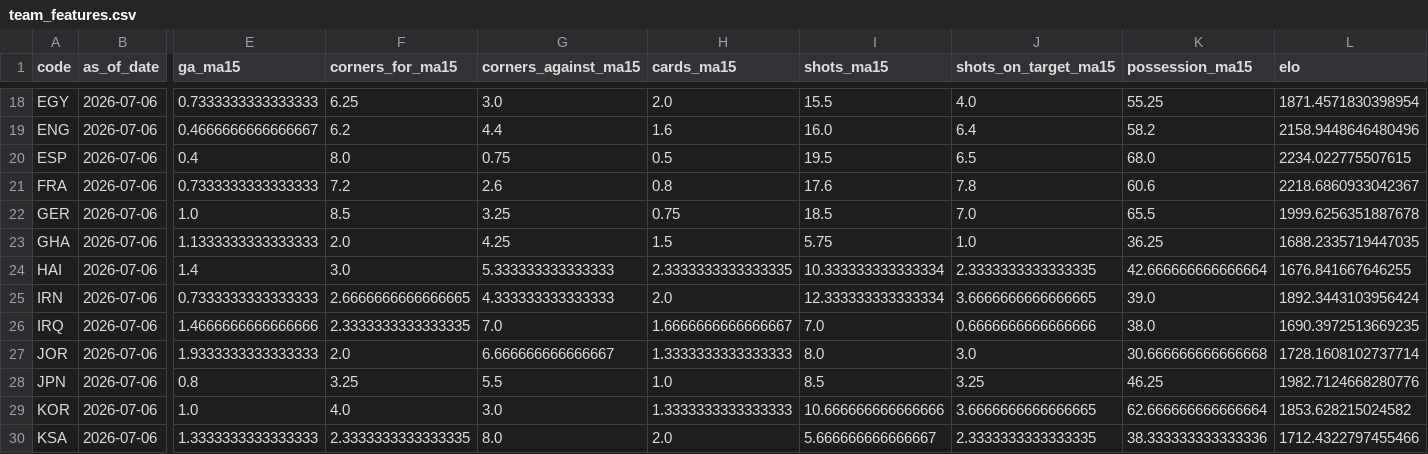
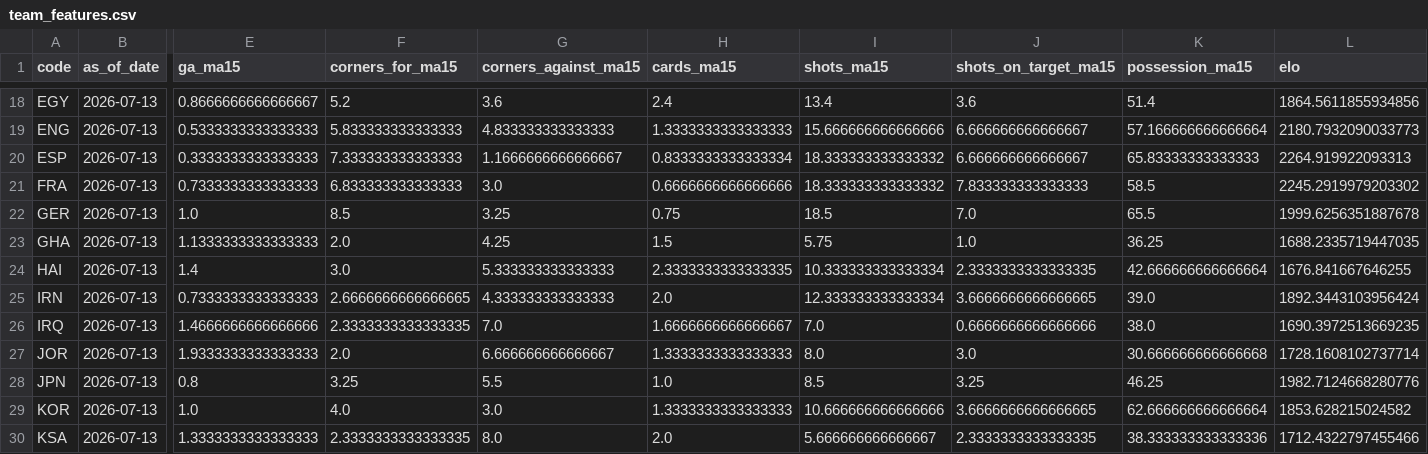
Before and after one commit to alonsocj/sport-analisis, a CSV file: data/gold/team_features.csv, drawn as a sheet; only a part is shown, gaps mark what is left out; the diff covers the shown part only; the diff names each change by its address in the sheet, - before the commit and + after, or states it on an @@ line.

```diff
--- a/data/gold/team_features.csv
+++ b/data/gold/team_features.csv
-B18:B30 (as_of_date): 2026-07-06
+B18:B30 (as_of_date): 2026-07-13
-E18 (ga_ma15): 0.7333333333333333
+E18 (ga_ma15): 0.8666666666666667
-F18 (corners_for_ma15): 6.25
+F18 (corners_for_ma15): 5.2
-G18 (corners_against_ma15): 3.0
+G18 (corners_against_ma15): 3.6
-H18 (cards_ma15): 2.0
+H18 (cards_ma15): 2.4
-I18 (shots_ma15): 15.5
+I18 (shots_ma15): 13.4
-J18 (shots_on_target_ma15): 4.0
+J18 (shots_on_target_ma15): 3.6
-K18 (possession_ma15): 55.25
+K18 (possession_ma15): 51.4
-L18 (elo): 1871.4571830398954
+L18 (elo): 1864.5611855934856
-E19 (ga_ma15): 0.4666666666666667
+E19 (ga_ma15): 0.5333333333333333
-F19 (corners_for_ma15): 6.2
+F19 (corners_for_ma15): 5.833333333333333
-G19 (corners_against_ma15): 4.4
+G19 (corners_against_ma15): 4.833333333333333
-H19 (cards_ma15): 1.6
+H19 (cards_ma15): 1.3333333333333333
-I19 (shots_ma15): 16.0
+I19 (shots_ma15): 15.666666666666666
-J19 (shots_on_target_ma15): 6.4
+J19 (shots_on_target_ma15): 6.666666666666667
-K19 (possession_ma15): 58.2
+K19 (possession_ma15): 57.166666666666664
-L19 (elo): 2158.9448646480496
+L19 (elo): 2180.7932090033773
-E20 (ga_ma15): 0.4
+E20 (ga_ma15): 0.3333333333333333
-F20 (corners_for_ma15): 8.0
+F20 (corners_for_ma15): 7.333333333333333
-G20 (corners_against_ma15): 0.75
+G20 (corners_against_ma15): 1.1666666666666667
-H20 (cards_ma15): 0.5
+H20 (cards_ma15): 0.8333333333333334
-I20 (shots_ma15): 19.5
+I20 (shots_ma15): 18.333333333333332
-J20 (shots_on_target_ma15): 6.5
+J20 (shots_on_target_ma15): 6.666666666666667
-K20 (possession_ma15): 68.0
+K20 (possession_ma15): 65.83333333333333
-L20 (elo): 2234.022775507615
+L20 (elo): 2264.919922093313
-F21 (corners_for_ma15): 7.2
+F21 (corners_for_ma15): 6.833333333333333
-G21 (corners_against_ma15): 2.6
+G21 (corners_against_ma15): 3.0
-H21 (cards_ma15): 0.8
+H21 (cards_ma15): 0.6666666666666666
-I21 (shots_ma15): 17.6
+I21 (shots_ma15): 18.333333333333332
-J21 (shots_on_target_ma15): 7.8
+J21 (shots_on_target_ma15): 7.833333333333333
-K21 (possession_ma15): 60.6
+K21 (possession_ma15): 58.5
-L21 (elo): 2218.6860933042367
+L21 (elo): 2245.2919979203302
```
Also changed, not shown: 102 edited cells elsewhere in this file, 30 other files.
